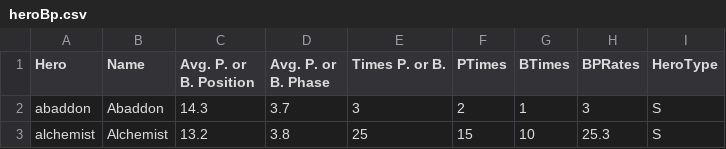
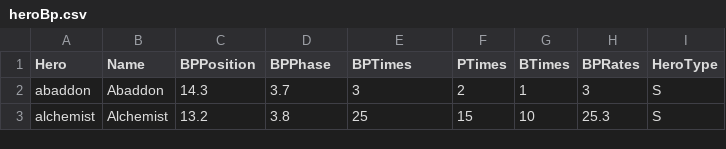
Before and after one commit to zyfu0408/dota2_data_visualization, a CSV file: data/heroBp.csv, drawn as a sheet; only a part is shown.

Commit message:
hero

```diff
--- a/data/heroBp.csv
+++ b/data/heroBp.csv
@@ -1,2 +1,2 @@
-Hero,Name,Avg. P. or B. Position,Avg. P. or B. Phase,Times P. or B.,PTimes,BTimes,BPRates,HeroType
+Hero,Name,BPPosition,BPPhase,BPTimes,PTimes,BTimes,BPRates,HeroType
 abaddon,Abaddon,14.3,3.7,3,2,1,3,S
```
Also changed, not shown: 3 other files.
